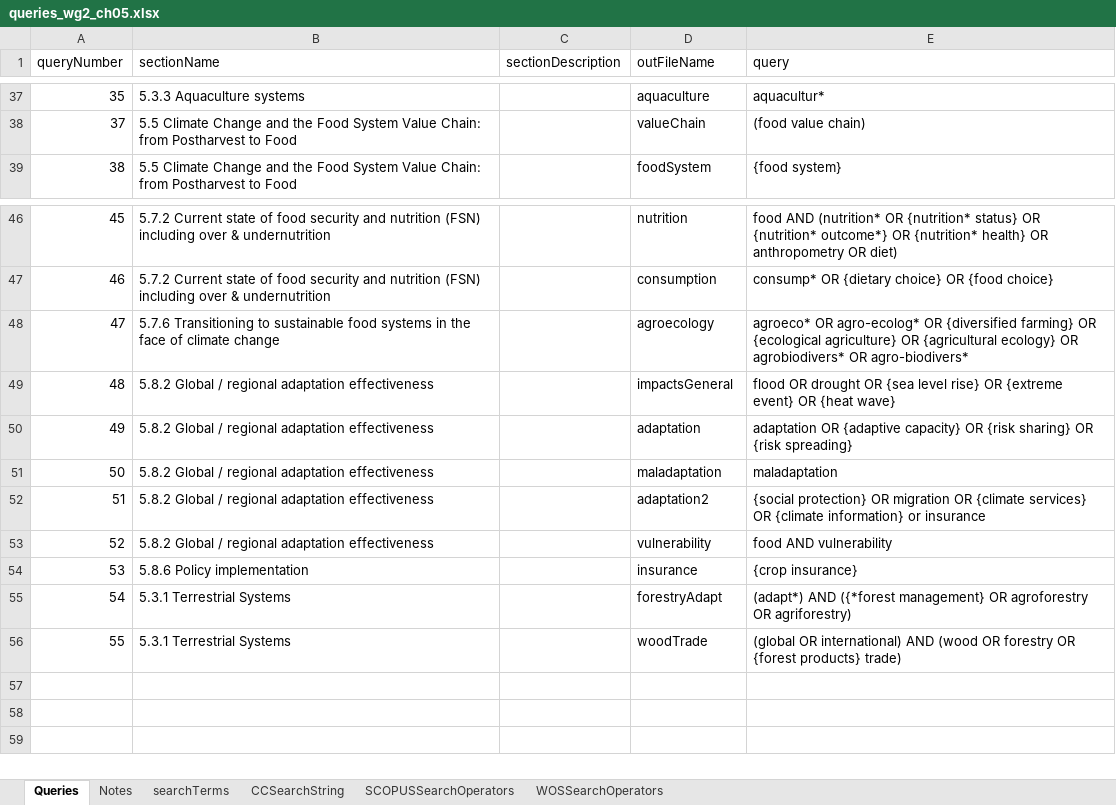
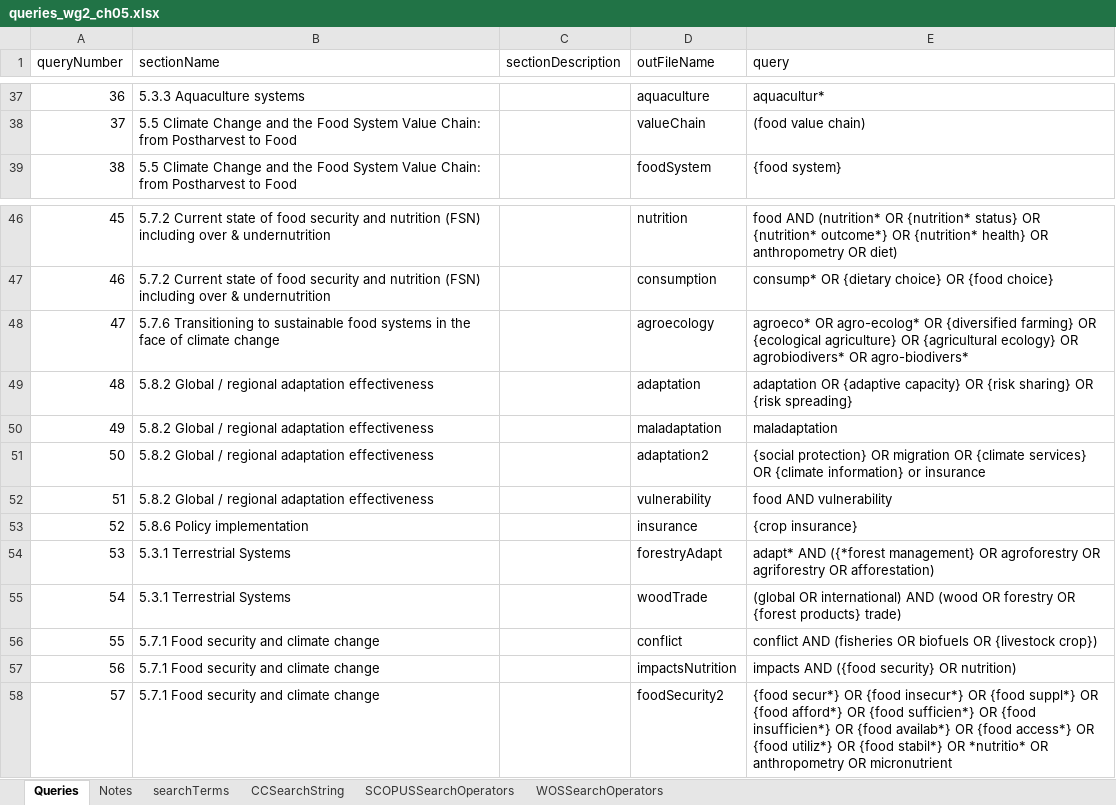
Before and after one commit to GeraldCNelson/citationManagement, an Excel workbook: data-raw/queries_wg2_ch05.xlsx, sheet Queries, drawn as a sheet; only a part is shown, gaps mark what is left out; values as stored, in another font and other column widths than the file's, no borders; the diff covers the shown part only; the diff names each change by its address in the sheet, - before the commit and + after, or states it on an @@ line.

```diff
--- a/data-raw/queries_wg2_ch05.xlsx (sheet Queries)
+++ b/data-raw/queries_wg2_ch05.xlsx (sheet Queries)
-A37 (queryNumber): 35
+A37 (queryNumber): 36
-D49 (outFileName): impactsGeneral
+D49 (outFileName): adaptation
-E49 (query): flood OR drought OR {sea level rise} OR {extreme event} OR {heat wave}
+E49 (query): adaptation OR {adaptive capacity} OR {risk sharing} OR {risk spreading}
-D50 (outFileName): adaptation
+D50 (outFileName): maladaptation
-E50 (query): adaptation OR {adaptive capacity} OR {risk sharing} OR {risk spreading}
+E50 (query): maladaptation
-D51 (outFileName): maladaptation
+D51 (outFileName): adaptation2
-E51 (query): maladaptation
+E51 (query): {social protection} OR migration OR {climate services} OR {climate information} or insurance
-D52 (outFileName): adaptation2
+D52 (outFileName): vulnerability
-E52 (query): {social protection} OR migration OR {climate services} OR {climate information} or insurance
+E52 (query): food AND vulnerability
-B53 (sectionName): 5.8.2 Global / regional adaptation effectiveness
+B53 (sectionName): 5.8.6 Policy implementation
-D53 (outFileName): vulnerability
+D53 (outFileName): insurance
-E53 (query): food AND vulnerability
+E53 (query): {crop insurance}
-B54 (sectionName): 5.8.6 Policy implementation
+B54 (sectionName): 5.3.1 Terrestrial Systems
-D54 (outFileName): insurance
+D54 (outFileName): forestryAdapt
-E54 (query): {crop insurance}
+E54 (query): adapt* AND ({*forest management} OR agroforestry OR agriforestry OR afforestation)
-D55 (outFileName): forestryAdapt
+D55 (outFileName): woodTrade
-E55 (query): (adapt*) AND ({*forest management} OR agroforestry OR agriforestry)
+E55 (query): (global OR international) AND (wood OR forestry OR {forest products} trade)
-B56 (sectionName): 5.3.1 Terrestrial Systems
+B56 (sectionName): 5.7.1 Food security and climate change
-D56 (outFileName): woodTrade
+D56 (outFileName): conflict
-E56 (query): (global OR international) AND (wood OR forestry OR {forest products} trade)
+E56 (query): conflict AND (fisheries OR biofuels OR {livestock crop})
+row 57: 56 | 5.7.1 Food security and climate change |  | impactsNutrition | impacts AND ({food security} OR nutrition)
+row 58: 57 | 5.7.1 Food security and climate change |  | foodSecurity2 | {food secur*} OR {food insecur*} OR {food suppl*} OR {food afford*} OR {food sufficien*} OR {food insufficien*} OR {food availab*} OR {food access*} OR {food utiliz*} OR {food stabil*} OR *nutritio* OR anthropometry OR micronutrient
```
Also changed, not shown: 2 added rows, 2 removed rows, 58 edited cells and cell formats elsewhere in this sheet, formulas that keep their value, 2 other files.
